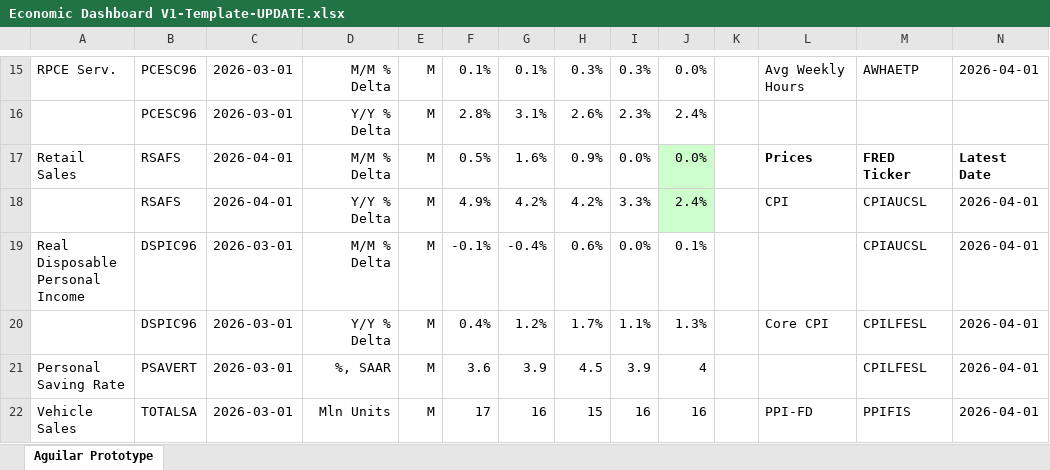
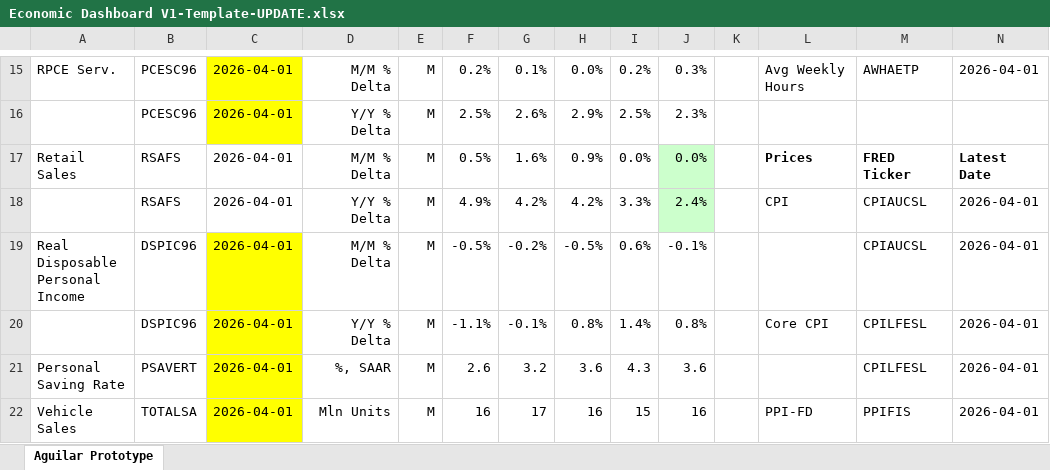
Before and after one commit to BlueMarginalist/MacroDashBoard, an Excel workbook: MacroDashboard Versions/Economic Dashboard V1-Template-UPDATE.xlsx, sheet Aguilar Prototype, drawn as a sheet; only a part is shown, gaps mark what is left out; values as stored, in another font and other column widths than the file's, no borders; removed rows and columns are numbered as before the commit, all else as after; rows hold the shown columns only; the diff covers the shown part only; the diff names each change by its address in the sheet, - before the commit and + after, or states it on an @@ line.

```diff
--- a/MacroDashboard Versions/Economic Dashboard V1-Template-UPDATE.xlsx (sheet Aguilar Prototype)
+++ b/MacroDashboard Versions/Economic Dashboard V1-Template-UPDATE.xlsx (sheet Aguilar Prototype)
-C15: 2026-03-01
+C15: 2026-04-01
-C15 fill: none
+C15 fill: #FFFF00
-F15: 0.1%
+F15: 0.2%
-H15: 0.3%
+H15: 0.0%
-I15: 0.3%
+I15: 0.2%
-J15: 0.0%
+J15: 0.3%
-row 16:  | PCESC96 | 2026-03-01 | Y/Y % Delta | M | 2.8% | 3.1% | 2.6% | 2.3% | 2.4%
+row 16:  | PCESC96 | 2026-04-01 | Y/Y % Delta | M | 2.5% | 2.6% | 2.9% | 2.5% | 2.3%
-C19:C22: 2026-03-01
+C19:C22: 2026-04-01
-C19:C22 fill: none
+C19:C22 fill: #FFFF00
-F19: -0.1%
+F19: -0.5%
-G19: -0.4%
+G19: -0.2%
-H19: 0.6%
+H19: -0.5%
-I19: 0.0%
+I19: 0.6%
-J19: 0.1%
+J19: -0.1%
-F20: 0.4%
+F20: -1.1%
-G20: 1.2%
+G20: -0.1%
-H20: 1.7%
+H20: 0.8%
-I20: 1.1%
+I20: 1.4%
-J20: 1.3%
+J20: 0.8%
-F21: 3.6
+F21: 2.6
-G21: 3.9
+G21: 3.2
-H21: 4.5
+H21: 3.6
-I21: 3.9
+I21: 4.3
-J21: 4
+J21: 3.6
-F22: 17
+F22: 16
-G22: 16
+G22: 17
-H22: 15
+H22: 16
-I22: 16
+I22: 15
```
Also changed, not shown: 2 added rows, 2 removed rows, 137 edited cells and cell formats elsewhere in this sheet, 12 other files.
